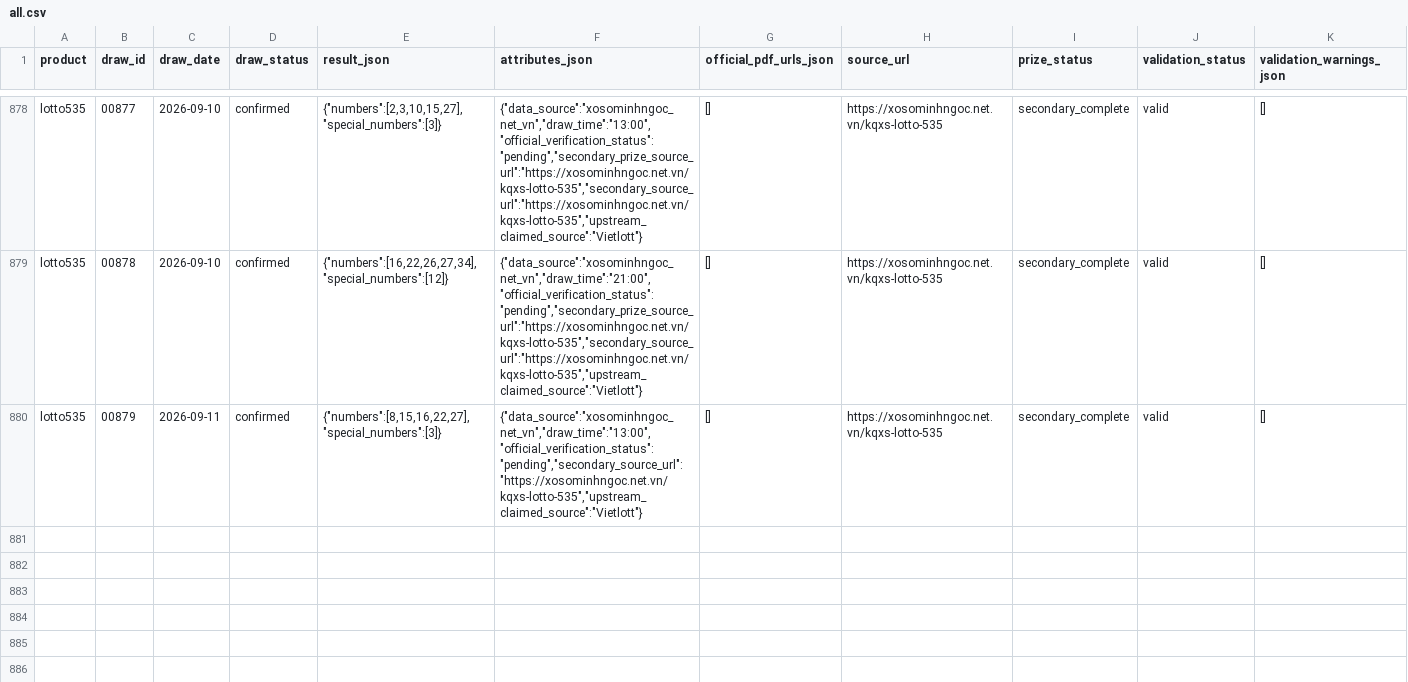
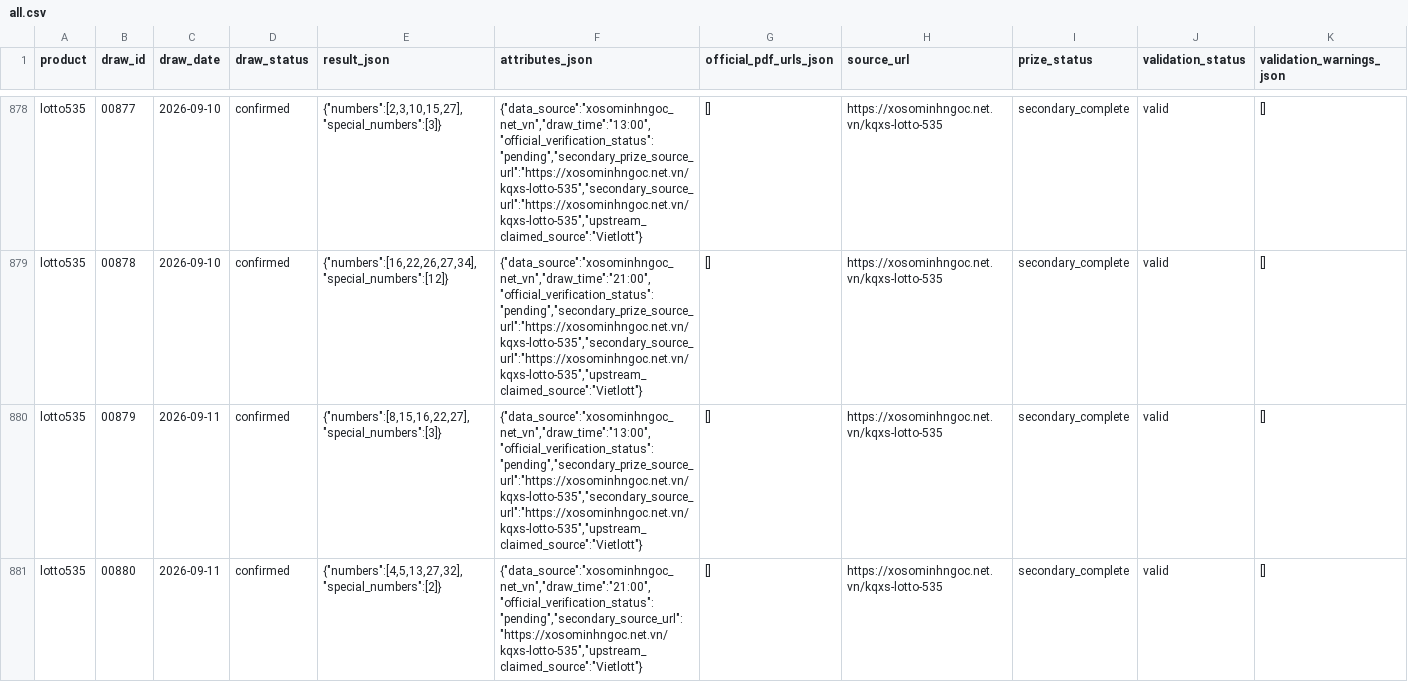
Before and after one commit to NhanAZ-Data/vietlott-research, a CSV file: datasets/draws/lotto535/all.csv, drawn as a sheet; only a part is shown, gaps mark what is left out; rows hold the shown columns only; the diff names each change by its address in the sheet, - before the commit and + after, or states it on an @@ line.

```diff
--- a/datasets/draws/lotto535/all.csv
+++ b/datasets/draws/lotto535/all.csv
-F880 (attributes_json): {"data_source":"xosominhngoc_net_vn","draw_time":"13:00","official_verification_status":"pending","secondary_source_url":"https://xosominhngoc.net.vn/kqxs-lotto-535","upstream_claimed_source":"Vietlott"}
+F880 (attributes_json): {"data_source":"xosominhngoc_net_vn","draw_time":"13:00","official_verification_status":"pending","secondary_prize_source_url":"https://xosominhngoc.net.vn/kqxs-lotto-535","secondary_source_url":"https://xosominhngoc.net.vn/kqxs-lotto-535","upstream_claimed_source":"Vietlott"}
+row 881: lotto535 | 00880 | 2026-09-11 | confirmed | {"numbers":[4,5,13,27,32],"special_numbers":[2]} | {"data_source":"xosominhngoc_net_vn","draw_time":"21:00","official_verification_status":"pending","secondary_source_url":"https://xosominhngoc.net.vn/kqxs-lotto-535","upstream_claimed_source":"Vietlott"} | [] | https://xosominhngoc.net.vn/kqxs-lotto-535 | secondary_complete | valid | []
```
Also changed, not shown: datasets/draws/max3d/all.csv, 9 other files.
